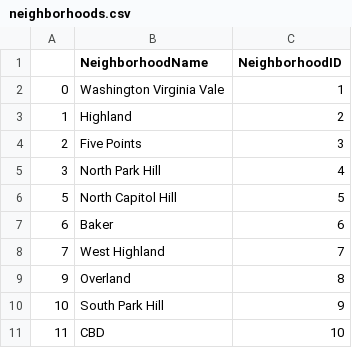
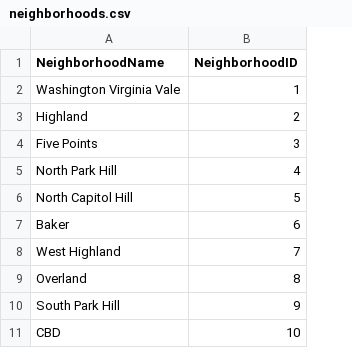
Before and after one commit to AngelSHx/DataBases, a CSV file: Airbnb_DB/neighborhoods.csv, drawn as a sheet; only a part is shown; the diff names each change by its address in the sheet, - before the commit and + after, or states it on an @@ line.

Commit message:
generate tables: no indices this time

```diff
--- a/Airbnb_DB/neighborhoods.csv
+++ b/Airbnb_DB/neighborhoods.csv
-column A, rows 2-11: 0 | 1 | 2 | 3 | 5 | 6 | 7 | 9 | 10 | 11
```
Also changed, not shown: Airbnb_DB/property_types.csv, 3 other files.
